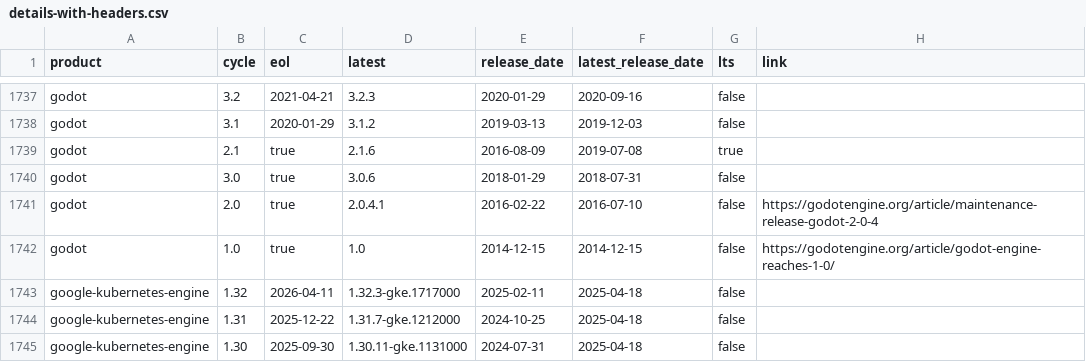
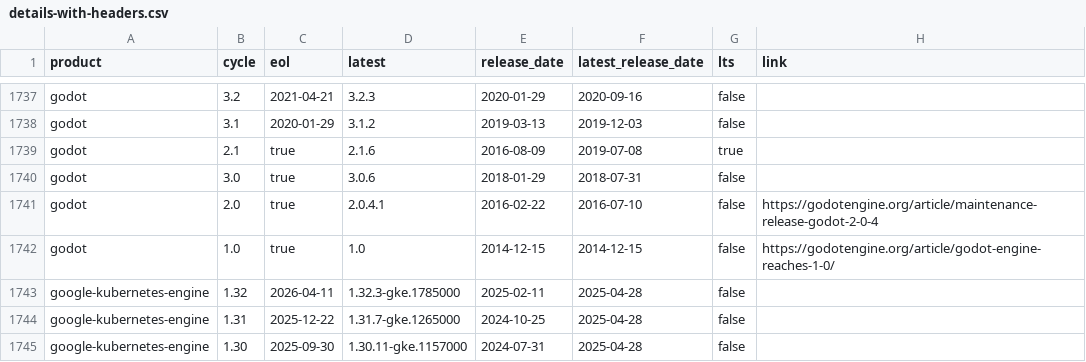
Before and after one commit to adriens/endoflife-date-snapshots, a CSV file: data/details-with-headers.csv, drawn as a sheet; only a part is shown, gaps mark what is left out; the diff covers the shown part only; the diff names each change by its address in the sheet, - before the commit and + after, or states it on an @@ line.

Commit message:
💾 Daily kaggle update, cf #6

```diff
--- a/data/details-with-headers.csv
+++ b/data/details-with-headers.csv
-D1743 (latest): 1.32.3-gke.1717000
+D1743 (latest): 1.32.3-gke.1785000
-F1743:F1745 (latest_release_date): 2025-04-18
+F1743:F1745 (latest_release_date): 2025-04-28
-D1744 (latest): 1.31.7-gke.1212000
+D1744 (latest): 1.31.7-gke.1265000
-D1745 (latest): 1.30.11-gke.1131000
+D1745 (latest): 1.30.11-gke.1157000
```
Also changed, not shown: 3 added rows, 3 removed rows and 18 edited cells elsewhere in this file.
